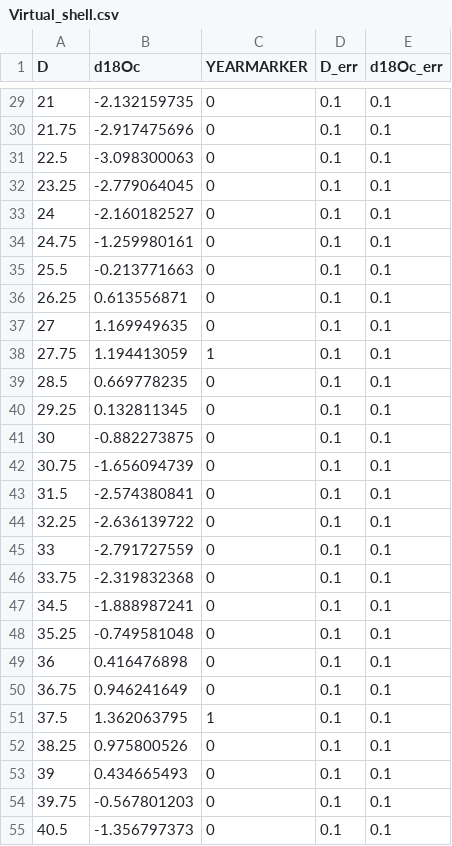
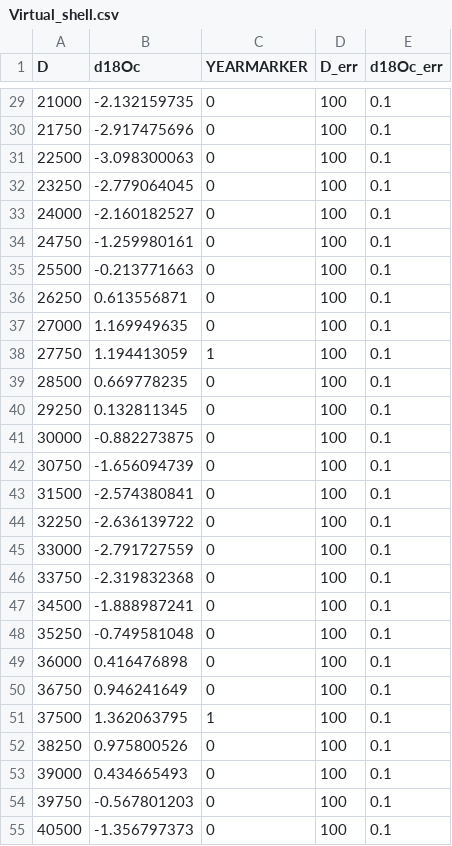
Before and after one commit to nielsjdewinter/ShellChron, a CSV file: inst/extdata/Virtual_shell.csv, drawn as a sheet; only a part is shown, gaps mark what is left out; the diff covers the shown part only.

```diff
--- a/inst/extdata/Virtual_shell.csv
+++ b/inst/extdata/Virtual_shell.csv
@@ -29,27 +29,27 @@ D,d18Oc,YEARMARKER,D_err,d18Oc_err
-21,-2.132159735,0,0.1,0.1
-21.75,-2.917475696,0,0.1,0.1
-22.5,-3.098300063,0,0.1,0.1
-23.25,-2.779064045,0,0.1,0.1
-24,-2.160182527,0,0.1,0.1
-24.75,-1.259980161,0,0.1,0.1
-25.5,-0.213771663,0,0.1,0.1
-26.25,0.613556871,0,0.1,0.1
-27,1.169949635,0,0.1,0.1
-27.75,1.194413059,1,0.1,0.1
-28.5,0.669778235,0,0.1,0.1
-29.25,0.132811345,0,0.1,0.1
-30,-0.882273875,0,0.1,0.1
-30.75,-1.656094739,0,0.1,0.1
-31.5,-2.574380841,0,0.1,0.1
-32.25,-2.636139722,0,0.1,0.1
-33,-2.791727559,0,0.1,0.1
-33.75,-2.319832368,0,0.1,0.1
-34.5,-1.888987241,0,0.1,0.1
-35.25,-0.749581048,0,0.1,0.1
-36,0.416476898,0,0.1,0.1
-36.75,0.946241649,0,0.1,0.1
-37.5,1.362063795,1,0.1,0.1
-38.25,0.975800526,0,0.1,0.1
-39,0.434665493,0,0.1,0.1
-39.75,-0.567801203,0,0.1,0.1
-40.5,-1.356797373,0,0.1,0.1
+21000,-2.132159735,0,100,0.1
+21750,-2.917475696,0,100,0.1
+22500,-3.098300063,0,100,0.1
+23250,-2.779064045,0,100,0.1
+24000,-2.160182527,0,100,0.1
+24750,-1.259980161,0,100,0.1
+25500,-0.213771663,0,100,0.1
+26250,0.613556871,0,100,0.1
+27000,1.169949635,0,100,0.1
+27750,1.194413059,1,100,0.1
+28500,0.669778235,0,100,0.1
+29250,0.132811345,0,100,0.1
+30000,-0.882273875,0,100,0.1
+30750,-1.656094739,0,100,0.1
+31500,-2.574380841,0,100,0.1
+32250,-2.636139722,0,100,0.1
+33000,-2.791727559,0,100,0.1
+33750,-2.319832368,0,100,0.1
+34500,-1.888987241,0,100,0.1
+35250,-0.749581048,0,100,0.1
+36000,0.416476898,0,100,0.1
+36750,0.946241649,0,100,0.1
+37500,1.362063795,1,100,0.1
+38250,0.975800526,0,100,0.1
+39000,0.434665493,0,100,0.1
+39750,-0.567801203,0,100,0.1
+40500,-1.356797373,0,100,0.1
```
Also changed, not shown: 106 edited cells elsewhere in this file, 6 other files.
